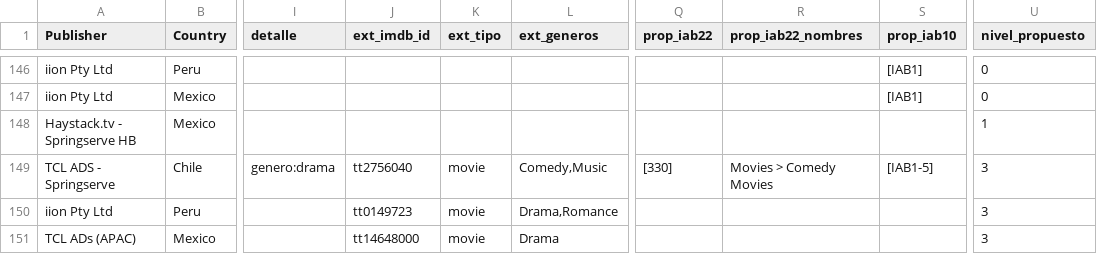
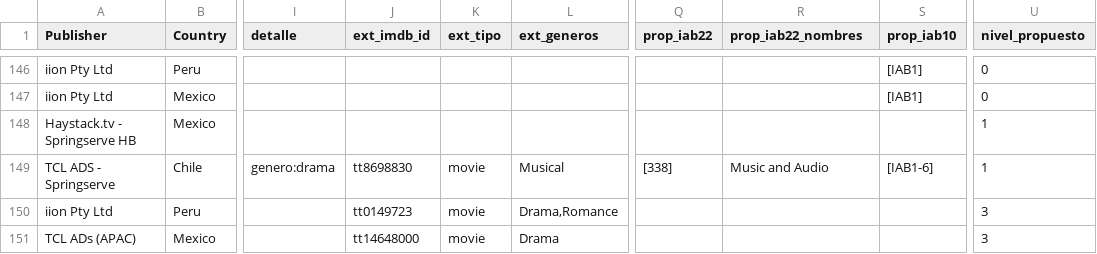
Before and after one commit to rommieai/ctv-content-objects, a CSV file: reportes/24-consolidado-v10-a-v22-latam-content-objetcs-20260915T00_00-20260929T23_59/recursos/validacion-categorias-relleno-muestra-propuestas.csv, drawn as a sheet; only a part is shown, gaps mark what is left out; the diff covers the shown part only; the diff names each change by its address in the sheet, - before the commit and + after, or states it on an @@ line.

```diff
--- a/reportes/24-consolidado-v10-a-v22-latam-content-objetcs-20260915T00_00-20260929T23_59/recursos/validacion-categorias-relleno-muestra-propuestas.csv
+++ b/reportes/24-consolidado-v10-a-v22-latam-content-objetcs-20260915T00_00-20260929T23_59/recursos/validacion-categorias-relleno-muestra-propuestas.csv
-J149 (ext_imdb_id): tt2756040
+J149 (ext_imdb_id): tt8698830
-L149 (ext_generos): Comedy,Music
+L149 (ext_generos): Musical
-Q149 (prop_iab22): [330]
+Q149 (prop_iab22): [338]
-R149 (prop_iab22_nombres): Movies > Comedy Movies
+R149 (prop_iab22_nombres): Music and Audio
-S149 (prop_iab10): [IAB1-5]
+S149 (prop_iab10): [IAB1-6]
-U149 (nivel_propuesto): 3
+U149 (nivel_propuesto): 1
```
Also changed, not shown: 102 edited cells elsewhere in this file, reportes/24-consolidado-v10-a-v22-latam-content-objetcs-20260915T00_00-20260929T23_59/recursos/validacion-categorias-relleno-muestra-contradicciones.csv, reportes/24-consolidado-v10-a-v22-latam-content-objetcs-20260915T00_00-20260929T23_59/recursos/validacion-genero-series-relleno-muestra-genero-contradicciones.csv, 12 other files.
